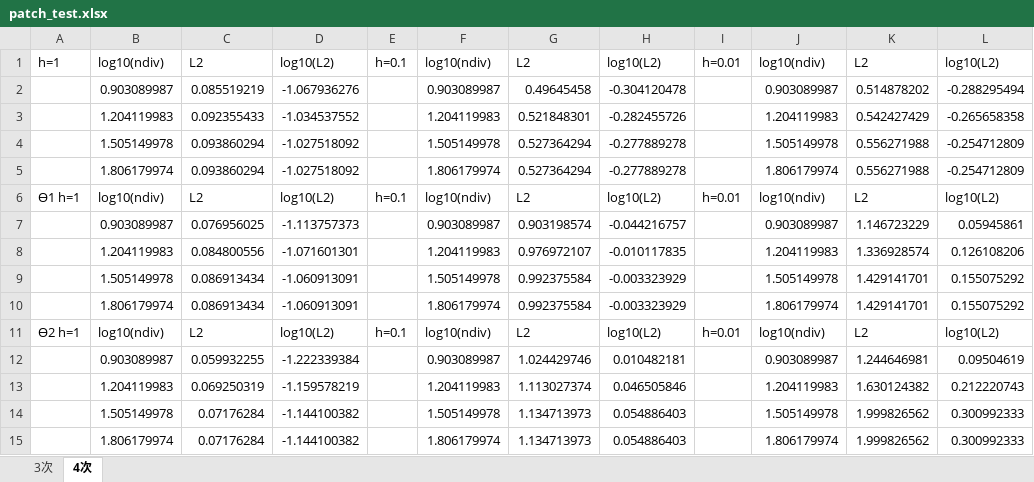
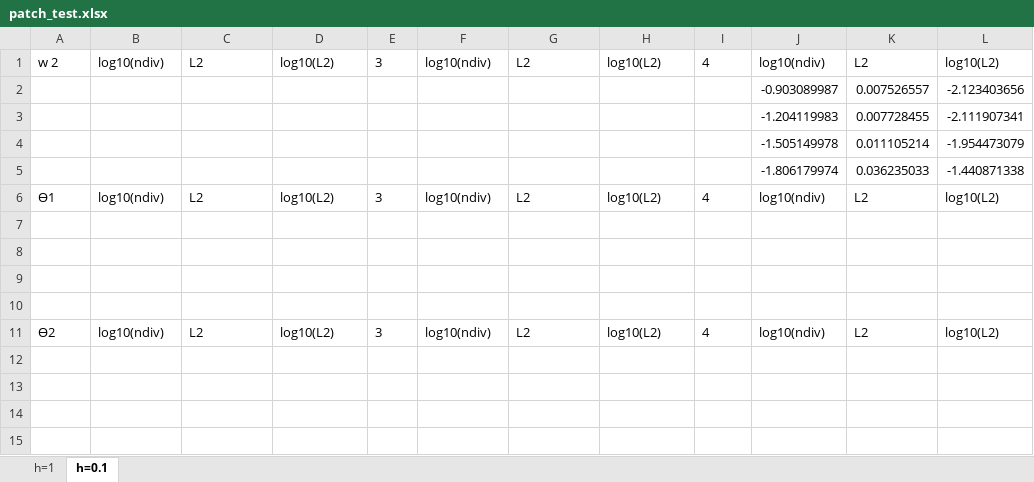
Before and after one commit to xuytxuyt/mindlin-plate, an Excel workbook: xlsx/patch_test.xlsx, sheet h=0.1, drawn as a sheet; values as stored, in another font and other column widths than the file's, no borders; removed rows and columns are numbered as before the commit, all else as after; the diff names each change by its address in the sheet, - before the commit and + after, or states it on an @@ line.

```diff
--- a/xlsx/patch_test.xlsx (sheet h=0.1)
+++ b/xlsx/patch_test.xlsx (sheet h=0.1)
-sheet tab: 3次
+sheet tab: h=1
-sheet tab: 4次
+sheet tab: h=0.1
-A1: h=1
+A1: w 2
-E1: h=0.1
+E1: 3
-I1: h=0.01
+I1: 4
-row 2:  | 0.903089987 | 0.085519219 | -1.067936276 |  | 0.903089987 | 0.49645458 | -0.304120478 |  | 0.903089987 | 0.514878202 | -0.288295494
-row 3:  | 1.204119983 | 0.092355433 | -1.034537552 |  | 1.204119983 | 0.521848301 | -0.282455726 |  | 1.204119983 | 0.542427429 | -0.265658358
-row 4:  | 1.505149978 | 0.093860294 | -1.027518092 |  | 1.505149978 | 0.527364294 | -0.277889278 |  | 1.505149978 | 0.556271988 | -0.254712809
-row 5:  | 1.806179974 | 0.093860294 | -1.027518092 |  | 1.806179974 | 0.527364294 | -0.277889278 |  | 1.806179974 | 0.556271988 | -0.254712809
+row 2:  |  |  |  |  |  |  |  |  | -0.903089987 | 0.007526557 | -2.123403656
+row 3:  |  |  |  |  |  |  |  |  | -1.204119983 | 0.007728455 | -2.111907341
+row 4:  |  |  |  |  |  |  |  |  | -1.505149978 | 0.011105214 | -1.954473079
+row 5:  |  |  |  |  |  |  |  |  | -1.806179974 | 0.036235033 | -1.440871338
-A6: Ѳ1 h=1
+A6: Ѳ1
-E6: h=0.1
+E6: 3
-I6: h=0.01
+I6: 4
-row 7:  | 0.903089987 | 0.076956025 | -1.113757373 |  | 0.903089987 | 0.903198574 | -0.044216757 |  | 0.903089987 | 1.146723229 | 0.05945861
+row 7: (empty)
-row 8:  | 1.204119983 | 0.084800556 | -1.071601301 |  | 1.204119983 | 0.976972107 | -0.010117835 |  | 1.204119983 | 1.336928574 | 0.126108206
+row 8: (empty)
-row 9:  | 1.505149978 | 0.086913434 | -1.060913091 |  | 1.505149978 | 0.992375584 | -0.003323929 |  | 1.505149978 | 1.429141701 | 0.155075292
+row 9: (empty)
-row 10:  | 1.806179974 | 0.086913434 | -1.060913091 |  | 1.806179974 | 0.992375584 | -0.003323929 |  | 1.806179974 | 1.429141701 | 0.155075292
+row 10: (empty)
-A11: Ѳ2 h=1
+A11: Ѳ2
-E11: h=0.1
+E11: 3
-I11: h=0.01
+I11: 4
-row 12:  | 0.903089987 | 0.059932255 | -1.222339384 |  | 0.903089987 | 1.024429746 | 0.010482181 |  | 0.903089987 | 1.244646981 | 0.09504619
-row 13:  | 1.204119983 | 0.069250319 | -1.159578219 |  | 1.204119983 | 1.113027374 | 0.046505846 |  | 1.204119983 | 1.630124382 | 0.212220743
-row 14:  | 1.505149978 | 0.07176284 | -1.144100382 |  | 1.505149978 | 1.134713973 | 0.054886403 |  | 1.505149978 | 1.999826562 | 0.300992333
-row 15:  | 1.806179974 | 0.07176284 | -1.144100382 |  | 1.806179974 | 1.134713973 | 0.054886403 |  | 1.806179974 | 1.999826562 | 0.300992333
```
Also changed, not shown: sheet h=1, 5 other files.
